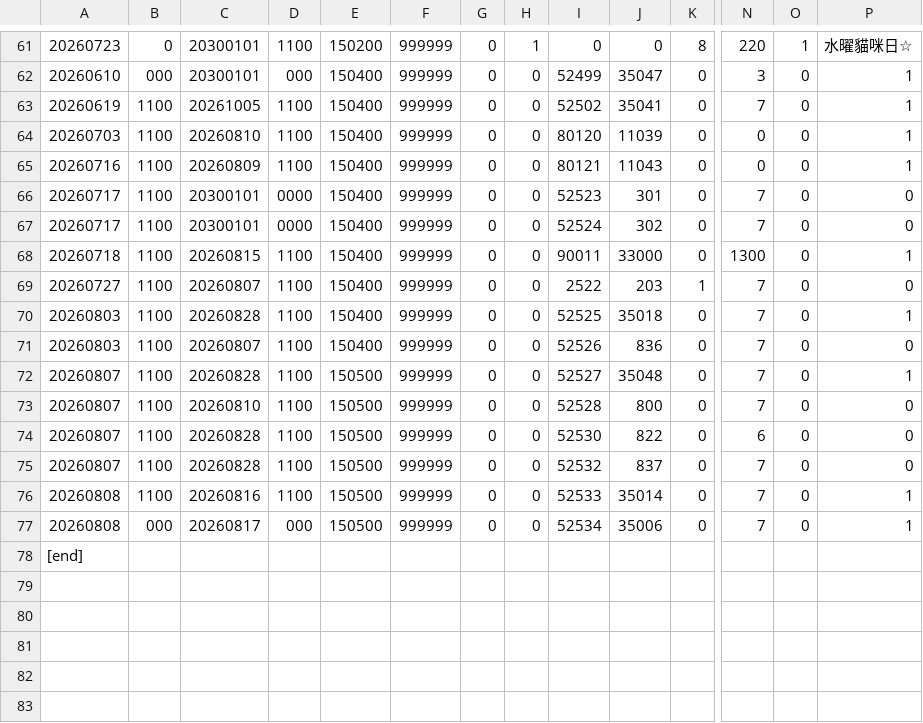
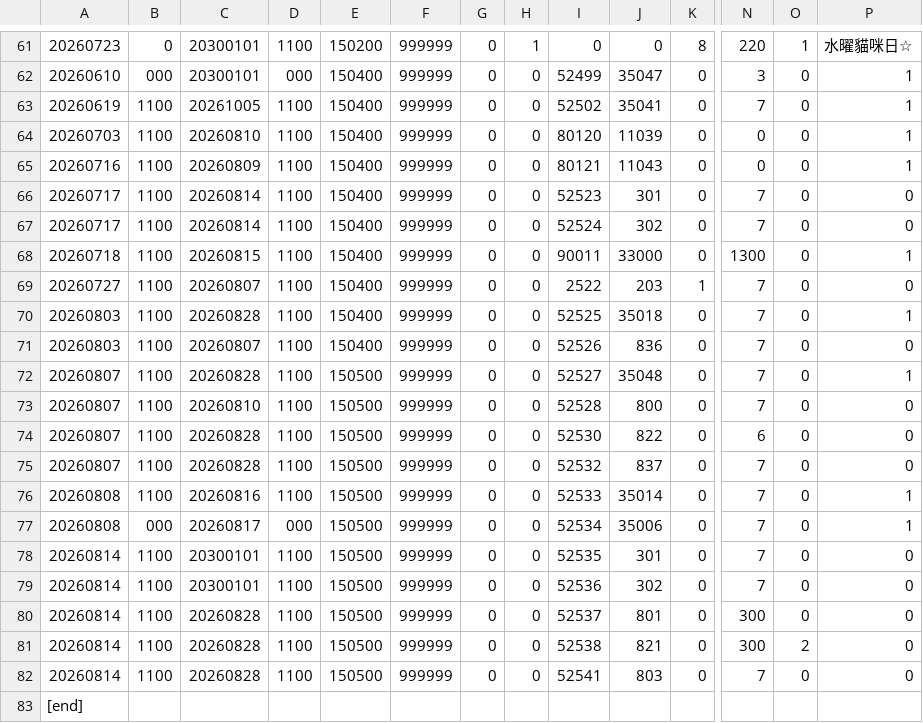
Before and after one commit to piggecutlet2/event-data, a TSV file: tw_item.tsv, drawn as a sheet; only a part is shown, gaps mark what is left out; rows hold the shown columns only; the diff names each change by its address in the sheet, - before the commit and + after, or states it on an @@ line.

```diff
--- a/tw_item.tsv
+++ b/tw_item.tsv
-C66:C67: 20300101
+C66:C67: 20260814
-D66:D67: 0000
+D66:D67: 1100
+row 78: 20260814 | 1100 | 20300101 | 1100 | 150500 | 999999 | 0 | 0 | 52535 | 301 | 0 | 7 | 0 | 0
+row 79: 20260814 | 1100 | 20300101 | 1100 | 150500 | 999999 | 0 | 0 | 52536 | 302 | 0 | 7 | 0 | 0
+row 80: 20260814 | 1100 | 20260828 | 1100 | 150500 | 999999 | 0 | 0 | 52537 | 801 | 0 | 300 | 0 | 0
+row 81: 20260814 | 1100 | 20260828 | 1100 | 150500 | 999999 | 0 | 0 | 52538 | 821 | 0 | 300 | 2 | 0
+row 82: 20260814 | 1100 | 20260828 | 1100 | 150500 | 999999 | 0 | 0 | 52541 | 803 | 0 | 7 | 0 | 0
```
Also changed, not shown: 3 other files.
